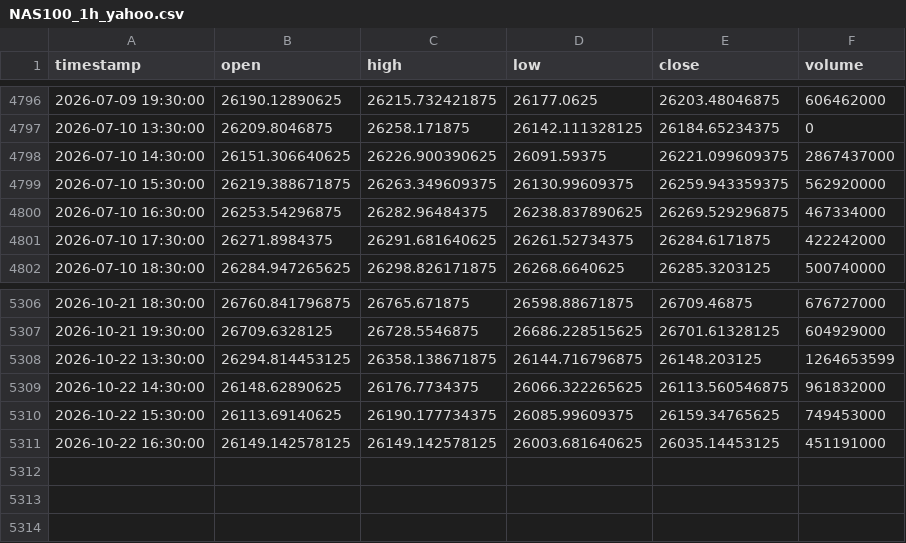
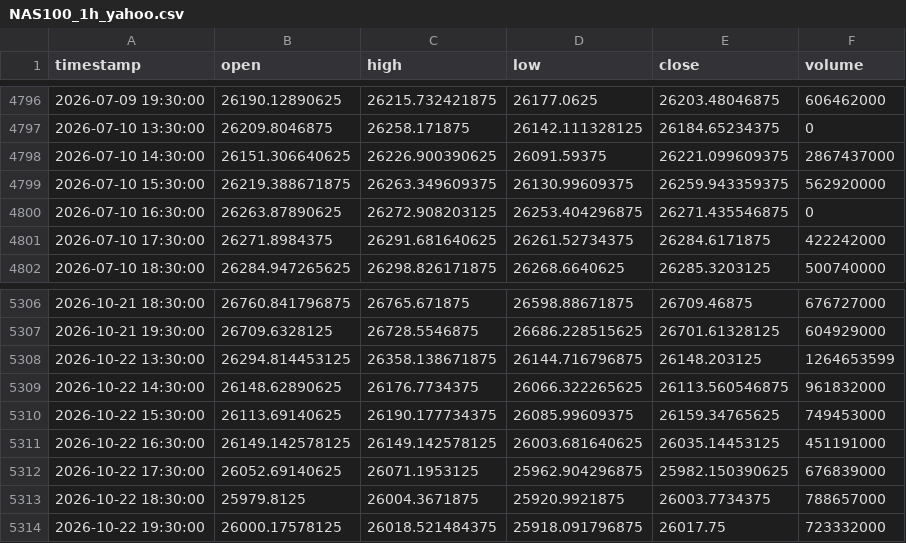
Before and after one commit to NeefPoom/Tradingstrategy01, a CSV file: data/prices/NAS100_1h_yahoo.csv, drawn as a sheet; only a part is shown, gaps mark what is left out.

```diff
--- a/data/prices/NAS100_1h_yahoo.csv
+++ b/data/prices/NAS100_1h_yahoo.csv
@@ -4799,3 +4799,3 @@ timestamp,open,high,low,close,volume
 2026-07-10 15:30:00,26219.388671875,26263.349609375,26130.99609375,26259.943359375,562920000
-2026-07-10 16:30:00,26253.54296875,26282.96484375,26238.837890625,26269.529296875,467334000
+2026-07-10 16:30:00,26263.87890625,26272.908203125,26253.404296875,26271.435546875,0
 2026-07-10 17:30:00,26271.8984375,26291.681640625,26261.52734375,26284.6171875,422242000
@@ -5311 +5311,4 @@ timestamp,open,high,low,close,volume
 2026-10-22 16:30:00,26149.142578125,26149.142578125,26003.681640625,26035.14453125,451191000
+2026-10-22 17:30:00,26052.69140625,26071.1953125,25962.904296875,25982.150390625,676839000
+2026-10-22 18:30:00,25979.8125,26004.3671875,25920.9921875,26003.7734375,788657000
+2026-10-22 19:30:00,26000.17578125,26018.521484375,25918.091796875,26017.75,723332000
```
Also changed, not shown: data/prices/FRA40_1h_yahoo.csv, data/prices/UK100_1h_yahoo.csv, 55 other files.
